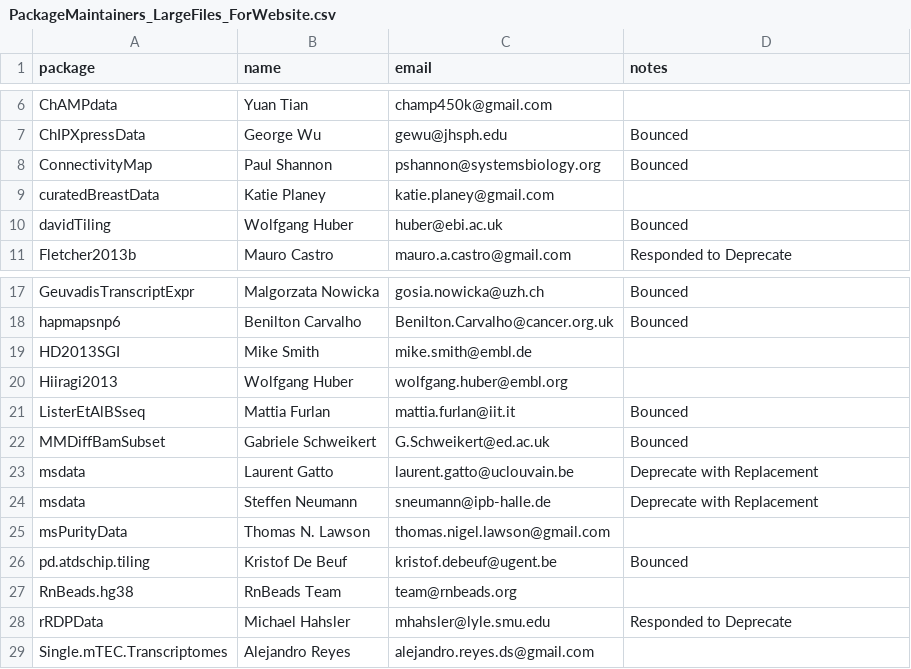
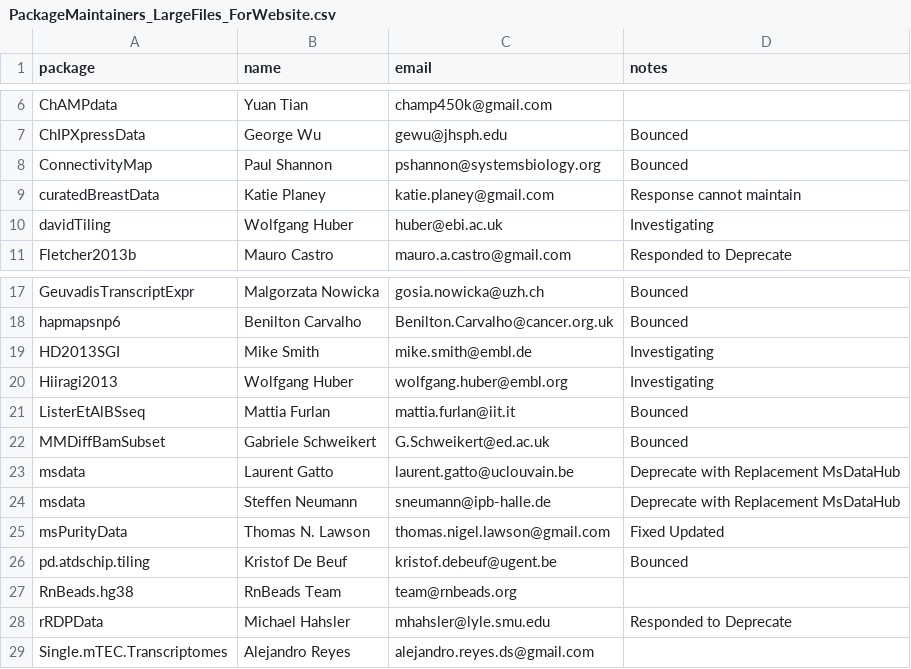
Before and after one commit to lshep/LargeFileInvestigation, a CSV file: run2_Jan_2026/PackageMaintainers_LargeFiles_ForWebsite.csv, drawn as a sheet; only a part is shown, gaps mark what is left out.

Commit message:
Updates to file

```diff
--- a/run2_Jan_2026/PackageMaintainers_LargeFiles_ForWebsite.csv
+++ b/run2_Jan_2026/PackageMaintainers_LargeFiles_ForWebsite.csv
@@ -8,4 +8,4 @@ ChIPXpressData,George Wu,gewu@jhsph.edu,Bounced
 ConnectivityMap,Paul Shannon,pshannon@systemsbiology.org,Bounced
-curatedBreastData,Katie Planey,katie.planey@gmail.com,
-davidTiling,Wolfgang Huber,huber@ebi.ac.uk,Bounced
+curatedBreastData,Katie Planey,katie.planey@gmail.com,Response cannot maintain
+davidTiling,Wolfgang Huber,huber@ebi.ac.uk,Investigating
 Fletcher2013b,Mauro Castro,mauro.a.castro@gmail.com,Responded to Deprecate
@@ -18,9 +18,9 @@ GeuvadisTranscriptExpr,Malgorzata Nowicka,gosia.nowicka@uzh.ch,Bounced
 hapmapsnp6,Benilton Carvalho,Benilton.Carvalho@cancer.org.uk,Bounced
-HD2013SGI,Mike Smith,mike.smith@embl.de,
-Hiiragi2013,Wolfgang Huber,wolfgang.huber@embl.org,
+HD2013SGI,Mike Smith,mike.smith@embl.de,Investigating
+Hiiragi2013,Wolfgang Huber,wolfgang.huber@embl.org,Investigating
 ListerEtAlBSseq,Mattia Furlan,mattia.furlan@iit.it,Bounced
 MMDiffBamSubset,Gabriele Schweikert,G.Schweikert@ed.ac.uk,Bounced
-msdata,Laurent Gatto,laurent.gatto@uclouvain.be,Deprecate with Replacement
-msdata,Steffen Neumann,sneumann@ipb-halle.de,Deprecate with Replacement
-msPurityData,Thomas N. Lawson,thomas.nigel.lawson@gmail.com,
+msdata,Laurent Gatto,laurent.gatto@uclouvain.be,Deprecate with Replacement MsDataHub
+msdata,Steffen Neumann,sneumann@ipb-halle.de,Deprecate with Replacement MsDataHub
+msPurityData,Thomas N. Lawson,thomas.nigel.lawson@gmail.com,Fixed Updated
 pd.atdschip.tiling,Kristof De Beuf,kristof.debeuf@ugent.be,Bounced
```
